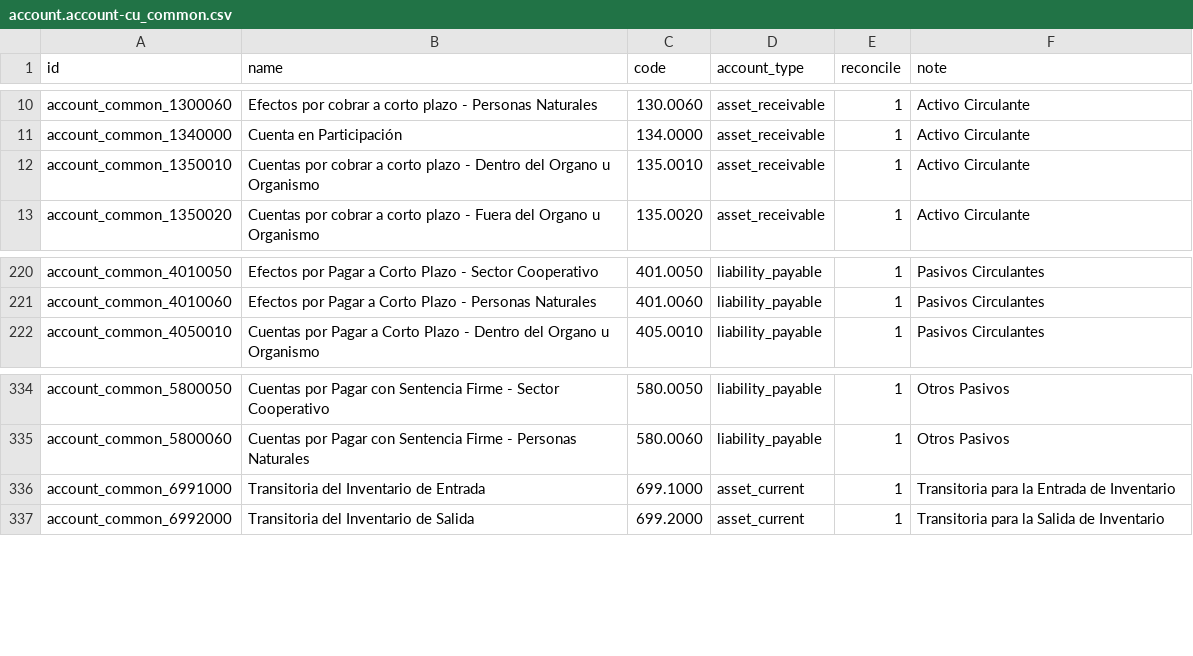
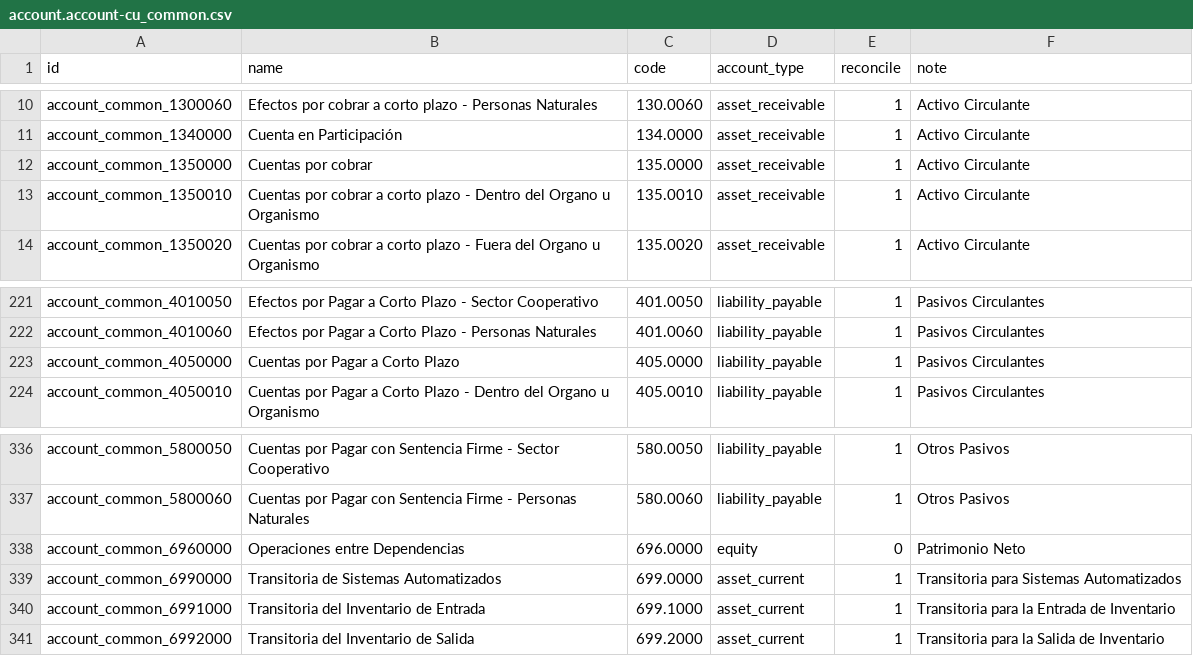
Before and after one commit to elierwclik/l10n-cuba, a CSV file: l10n_cu/data/template/account.account-cu_common.csv, drawn as a sheet; only a part is shown, gaps mark what is left out; the diff names each change by its address in the sheet, - before the commit and + after, or states it on an @@ line.

Commit message:
[UPD] Agregando cuentas que son necesarias y algunas que estaban fuera de lugar

```diff
--- a/l10n_cu/data/template/account.account-cu_common.csv
+++ b/l10n_cu/data/template/account.account-cu_common.csv
+row 12: account_common_1350000 | Cuentas por cobrar | 135.0000 | asset_receivable | 1 | Activo Circulante
+row 223: account_common_4050000 | Cuentas por Pagar a Corto Plazo | 405.0000 | liability_payable | 1 | Pasivos Circulantes
+row 338: account_common_6960000 | Operaciones entre Dependencias | 696.0000 | equity | 0 | Patrimonio Neto
+row 339: account_common_6990000 | Transitoria de Sistemas Automatizados | 699.0000 | asset_current | 1 | Transitoria para Sistemas Automatizados
```
Also changed, not shown: l10n_cu/data/template/account.account-cu_private.csv, l10n_cu/data/template/account.account-cu_public.csv, 1 other file.
